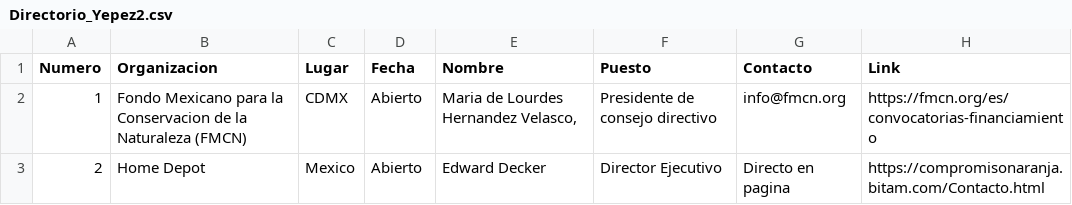
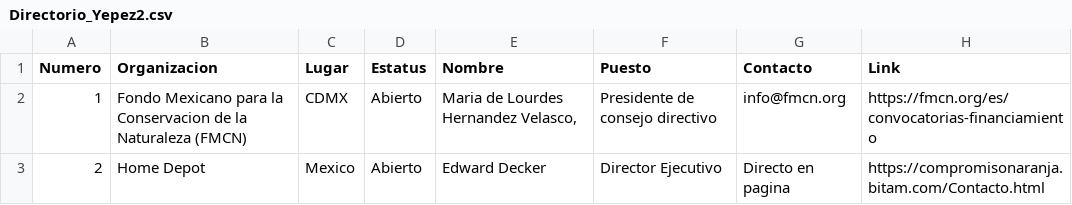
Before and after one commit to AnibAngulo/Fundacion_Yepez, a CSV file: Directorio_Yepez2.csv, drawn as a sheet; only a part is shown; the diff names each change by its address in the sheet, - before the commit and + after, or states it on an @@ line.

Commit message:
Update csv 2

```diff
--- a/Directorio_Yepez2.csv
+++ b/Directorio_Yepez2.csv
-D1: Fecha
+D1: Estatus
```
